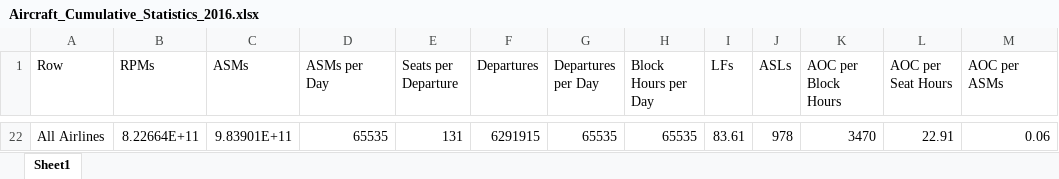
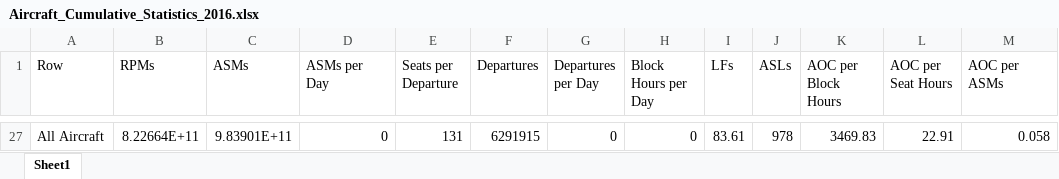
Before and after one commit to andyeske/Airline-Data-Analysis-Tools, an Excel workbook: Output Data Tables/APAT Outputs/Aggregated Tables/2016/Aircraft_Cumulative_Statistics_2016.xlsx, sheet Sheet1, drawn as a sheet; only a part is shown, gaps mark what is left out; values as stored, in another font and other column widths than the file's, no borders; addresses are those after the commit; the diff covers the shown part only; the diff names each change by its address in the sheet, - before the commit and + after, or states it on an @@ line.

```diff
--- a/Output Data Tables/APAT Outputs/Aggregated Tables/2016/Aircraft_Cumulative_Statistics_2016.xlsx (sheet Sheet1)
+++ b/Output Data Tables/APAT Outputs/Aggregated Tables/2016/Aircraft_Cumulative_Statistics_2016.xlsx (sheet Sheet1)
-A27 (Row): All Airlines
+A27 (Row): All Aircraft
-D27 (ASMs per Day): 65535
+D27 (ASMs per Day): 0
-G27 (Departures per Day): 65535
+G27 (Departures per Day): 0
-H27 (Block Hours per Day): 65535
+H27 (Block Hours per Day): 0
-K27 (AOC per Block Hours): 3470
+K27 (AOC per Block Hours): 3469.83
-M27 (AOC per ASMs): 0.06
+M27 (AOC per ASMs): 0.058
```
Also changed, not shown: 25 added rows and 20 removed rows elsewhere in this sheet, Output Data Tables/APAT Outputs/Aggregated Tables/2016/A320_Airline_Cumulative_Statistics_2016.xlsx, Output Data Tables/APAT Outputs/Aggregated Tables/2016/Airline_Cumulative_Statistics_2016.xlsx, 1 other file.
